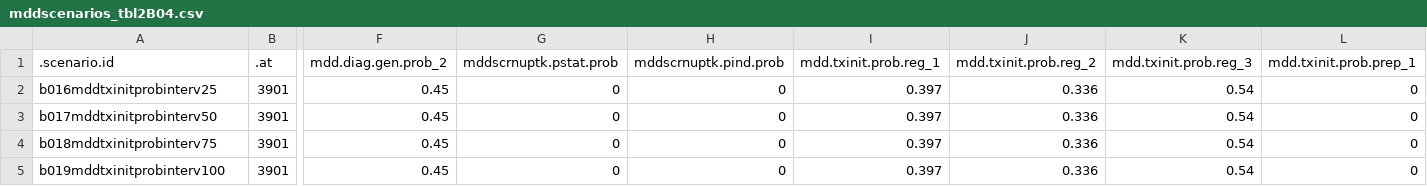
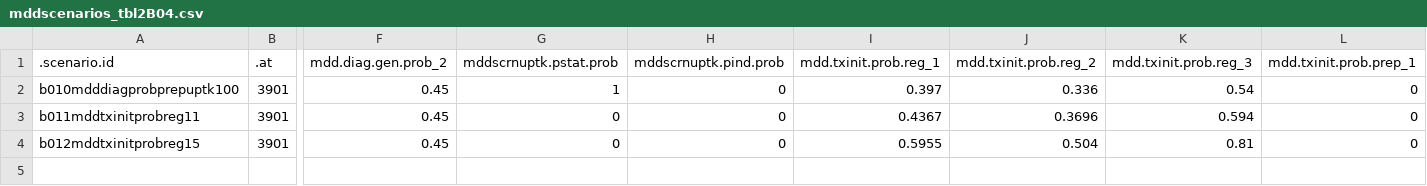
Before and after one commit to EpiModel/StigmaDepressionHIV, a CSV file: data/input/mddscenarios_tbl2B04.csv, drawn as a sheet; only a part is shown, gaps mark what is left out; removed rows and columns are numbered as before the commit, all else as after; rows hold the shown columns only; the diff names each change by its address in the sheet, - before the commit and + after, or states it on an @@ line.

Commit message:
Update mddscenarios_tbl2B04.csv

```diff
--- a/data/input/mddscenarios_tbl2B04.csv
+++ b/data/input/mddscenarios_tbl2B04.csv
-row 2: b016mddtxinitprobinterv25 | 3901 | 0.45 | 0 | 0 | 0.397 | 0.336 | 0.54 | 0
-A2 (.scenario.id): b017mddtxinitprobinterv50
+A2 (.scenario.id): b010mdddiagprobprepuptk100
-G2 (mddscrnuptk.pstat.prob): 0
+G2 (mddscrnuptk.pstat.prob): 1
-A3 (.scenario.id): b018mddtxinitprobinterv75
+A3 (.scenario.id): b011mddtxinitprobreg11
-I3 (mdd.txinit.prob.reg_1): 0.397
+I3 (mdd.txinit.prob.reg_1): 0.4367
-J3 (mdd.txinit.prob.reg_2): 0.336
+J3 (mdd.txinit.prob.reg_2): 0.3696
-K3 (mdd.txinit.prob.reg_3): 0.54
+K3 (mdd.txinit.prob.reg_3): 0.594
-A4 (.scenario.id): b019mddtxinitprobinterv100
+A4 (.scenario.id): b012mddtxinitprobreg15
-I4 (mdd.txinit.prob.reg_1): 0.397
+I4 (mdd.txinit.prob.reg_1): 0.5955
-J4 (mdd.txinit.prob.reg_2): 0.336
+J4 (mdd.txinit.prob.reg_2): 0.504
-K4 (mdd.txinit.prob.reg_3): 0.54
+K4 (mdd.txinit.prob.reg_3): 0.81
```
